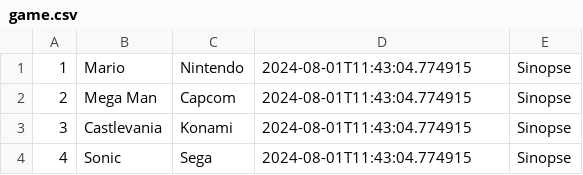
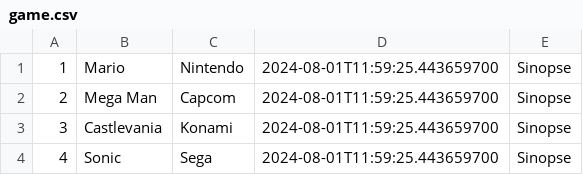
Before and after one commit to caioslopes/file-system-management, a CSV file: csv/game.csv, drawn as a sheet.

Commit message:
feat: Game builder and file converse

```diff
--- a/csv/game.csv
+++ b/csv/game.csv
@@ -1,4 +1,4 @@
-1;Mario;Nintendo;2024-08-01T11:43:04.774915;Sinopse
-2;Mega Man;Capcom;2024-08-01T11:43:04.774915;Sinopse
-3;Castlevania;Konami;2024-08-01T11:43:04.774915;Sinopse
-4;Sonic;Sega;2024-08-01T11:43:04.774915;Sinopse
+1;Mario;Nintendo;2024-08-01T11:59:25.443659700;Sinopse
+2;Mega Man;Capcom;2024-08-01T11:59:25.443659700;Sinopse
+3;Castlevania;Konami;2024-08-01T11:59:25.443659700;Sinopse
+4;Sonic;Sega;2024-08-01T11:59:25.443659700;Sinopse
```
Also changed, not shown: 9 other files.
